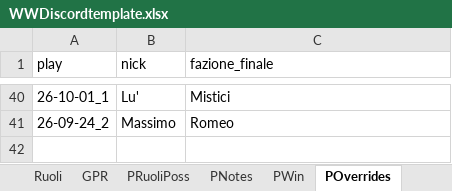
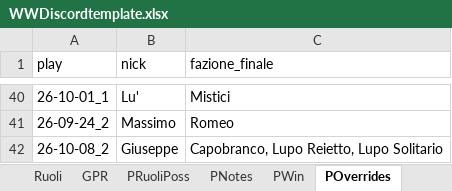
Before and after one commit to FilippoMart/WW-Discord, an Excel workbook: WWDiscordtemplate.xlsx, sheet POverrides, drawn as a sheet; only a part is shown, gaps mark what is left out; values as stored, in another font and other column widths than the file's, no borders; the diff names each change by its address in the sheet, - before the commit and + after, or states it on an @@ line.

```diff
--- a/WWDiscordtemplate.xlsx (sheet POverrides)
+++ b/WWDiscordtemplate.xlsx (sheet POverrides)
+row 42: 26-10-08_2 | Giuseppe | Capobranco, Lupo Reietto, Lupo Solitario
```
Also changed, not shown: sheet GPR, sheet PWin, sheet PModalita, sheet PNotes, sheet PRuoliPoss, 1 other file.
